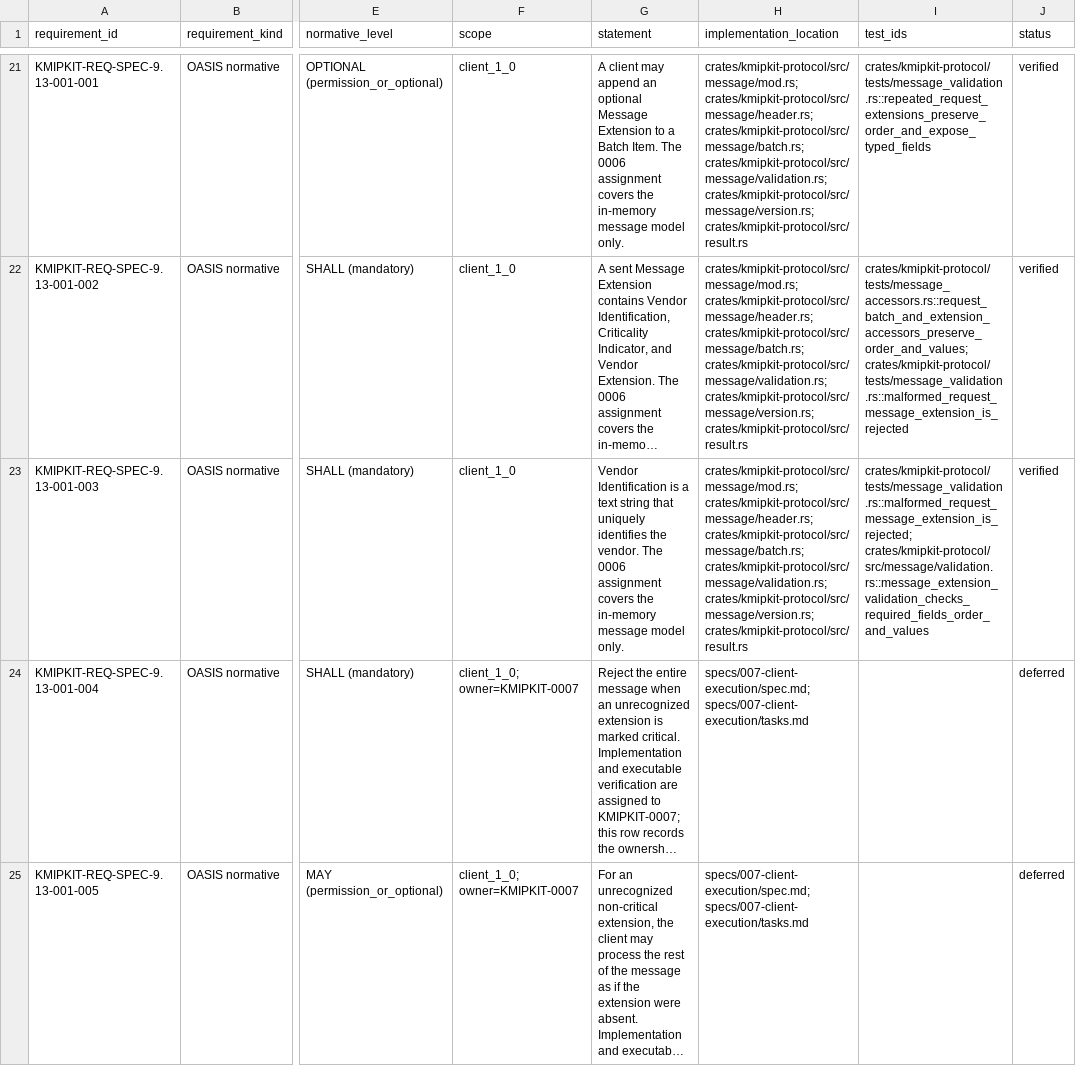
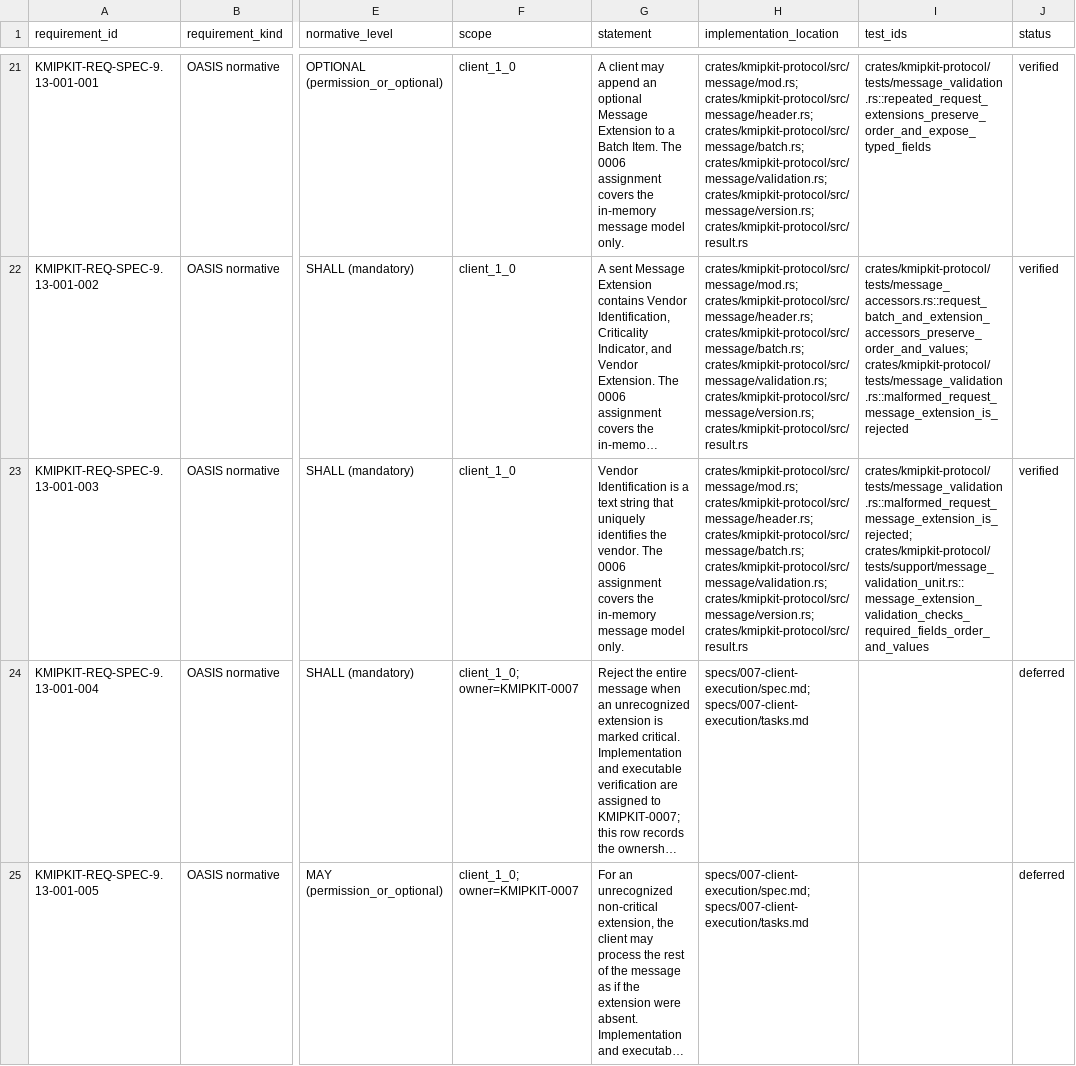
Before and after one commit to NeverWe1come/KMIPKit, a CSV file: specification/compliance/requirements/KMIPKIT-0006.csv, drawn as a sheet; only a part is shown, gaps mark what is left out; long unchanged cells end in …; the diff covers the shown part only; the diff names each change by its address in the sheet, - before the commit and + after, or states it on an @@ line.

Commit message:
docs(KMIPKIT-0006): trace private validation test externally
Signed-off-by: NeverWe1come <vgarciaaguilar97@gmail.com>

```diff
--- a/specification/compliance/requirements/KMIPKIT-0006.csv
+++ b/specification/compliance/requirements/KMIPKIT-0006.csv
-I23 (test_ids): crates/kmipkit-protocol/tests/message_validation.rs::malformed_request_message_extension_is_rejected; crates/kmipkit-protocol/src/message/validation.rs::message_extension_validation_checks_required_fields_order_and_values
+I23 (test_ids): crates/kmipkit-protocol/tests/message_validation.rs::malformed_request_message_extension_is_rejected; crates/kmipkit-protocol/tests/support/message_validation_unit.rs::message_extension_validation_checks_required_fields_order_and_values
```
Also changed, not shown: 1 edited cell elsewhere in this file, 1 other file.
